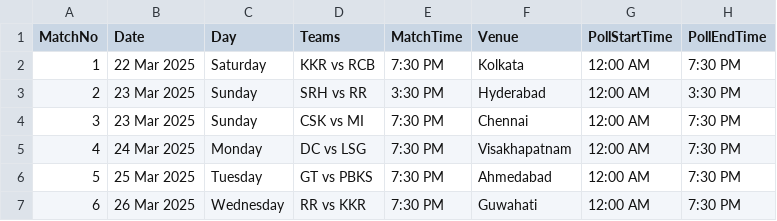
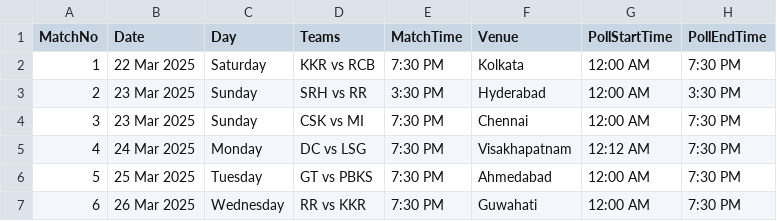
Before and after one commit to arunkumar3/ipl-telegram-bot, a CSV file: ipl_schedule.csv, drawn as a sheet; only a part is shown.

Commit message:
Update ipl_schedule.csv

```diff
--- a/ipl_schedule.csv
+++ b/ipl_schedule.csv
@@ -4,3 +4,3 @@
 3, 23 Mar 2025 , Sunday , CSK vs MI , 7:30 PM , Chennai , 12:00 AM , 7:30 PM
-4, 24 Mar 2025 , Monday , DC vs LSG , 7:30 PM , Visakhapatnam , 12:00 AM , 7:30 PM
+4, 24 Mar 2025 , Monday , DC vs LSG , 7:30 PM , Visakhapatnam , 12:12 AM , 7:30 PM
 5, 25 Mar 2025 , Tuesday , GT vs PBKS , 7:30 PM , Ahmedabad , 12:00 AM , 7:30 PM
```
